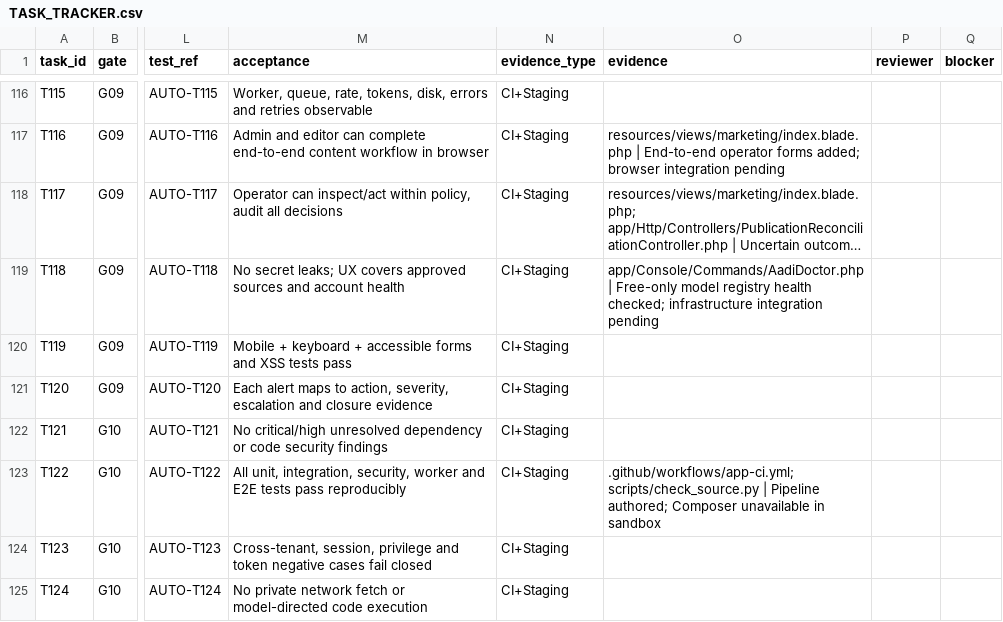
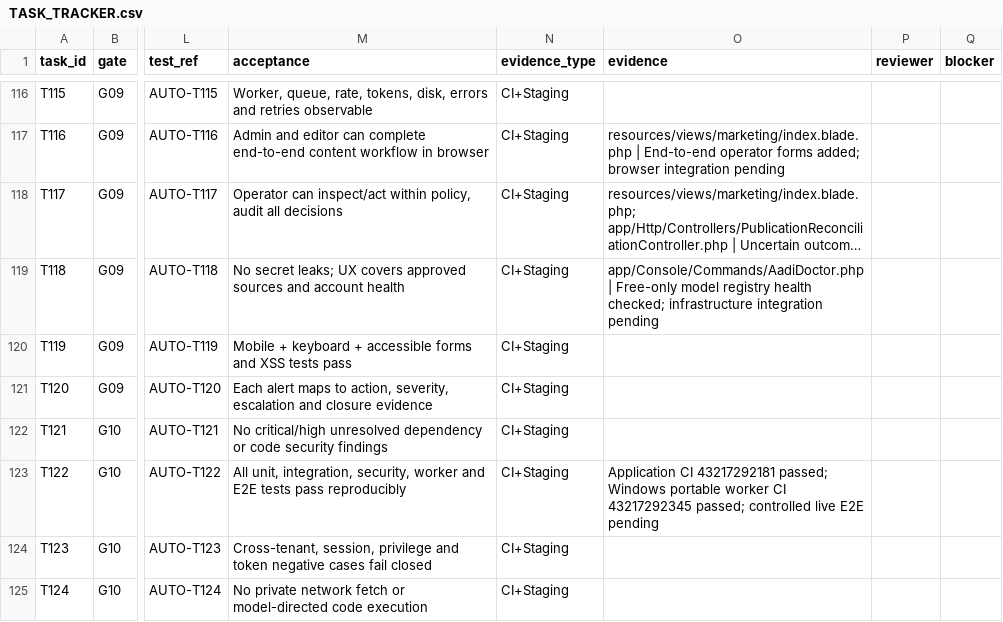
Before and after one commit to sahilk267/aaditech-marketing-os-linkedin, a CSV file: docs/implementation/TASK_TRACKER.csv, drawn as a sheet; only a part is shown, gaps mark what is left out; long unchanged cells end in …; the diff covers the shown part only; the diff names each change by its address in the sheet, - before the commit and + after, or states it on an @@ line.

Commit message:
docs: reconcile release CI evidence with open task and E2E tracking

```diff
--- a/docs/implementation/TASK_TRACKER.csv
+++ b/docs/implementation/TASK_TRACKER.csv
-O123 (evidence): .github/workflows/app-ci.yml; scripts/check_source.py | Pipeline authored; Composer unavailable in sandbox
+O123 (evidence): Application CI 43217292181 passed; Windows portable worker CI 43217292345 passed; controlled live E2E pending
```
Also changed, not shown: 16 edited cells elsewhere in this file, docs/implementation/E2E_TEST_MATRIX.csv, 2 other files.
